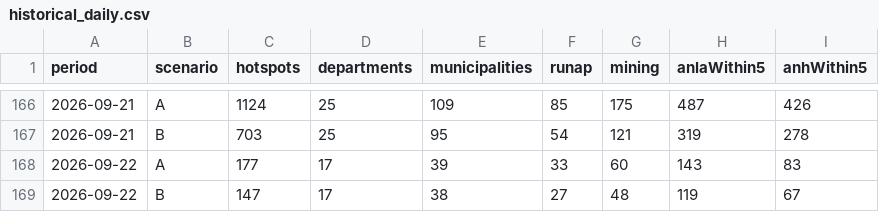
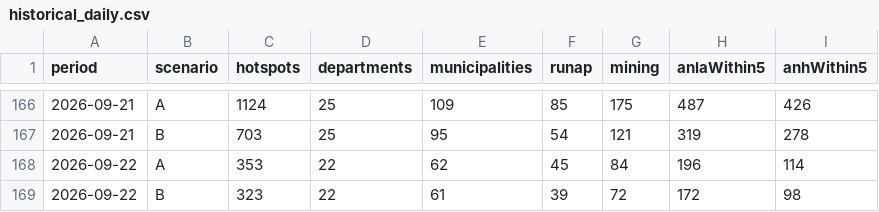
Before and after one commit to jcgomezga/puntos-calor-colombia-dashboard, a CSV file: data/summaries/historical_daily.csv, drawn as a sheet; only a part is shown, gaps mark what is left out; removed rows and columns are numbered as before the commit, all else as after; the diff names each change by its address in the sheet, - before the commit and + after, or states it on an @@ line.

```diff
--- a/data/summaries/historical_daily.csv
+++ b/data/summaries/historical_daily.csv
-row 168: 2026-09-22 | A | 177 | 17 | 39 | 33 | 60 | 143 | 83
-row 169: 2026-09-22 | B | 147 | 17 | 38 | 27 | 48 | 119 | 67
+row 168: 2026-09-22 | A | 353 | 22 | 62 | 45 | 84 | 196 | 114
+row 169: 2026-09-22 | B | 323 | 22 | 61 | 39 | 72 | 172 | 98
```
Also changed, not shown: data/episodes/episode_lineage.csv, data/episodes/episodes.csv, 26 other files.
